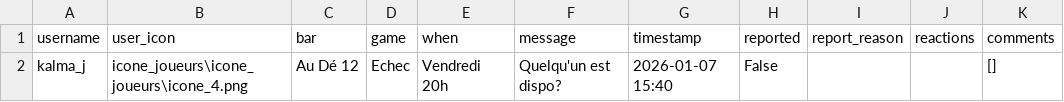
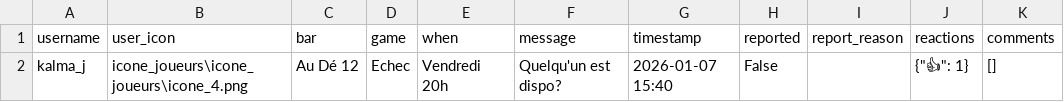
Before and after one commit to kalmahj/Echec-Map, a CSV file: forum_comments.csv, drawn as a sheet.

Commit message:
Auto-update CSV files

```diff
--- a/forum_comments.csv
+++ b/forum_comments.csv
@@ -1,2 +1,2 @@
 username,user_icon,bar,game,when,message,timestamp,reported,report_reason,reactions,comments
-kalma_j,icone_joueurs\icone_joueurs\icone_4.png,Au Dé 12,Echec,Vendredi 20h,Quelqu'un est dispo?,2026-01-07 15:40,False,,,[]
+kalma_j,icone_joueurs\icone_joueurs\icone_4.png,Au Dé 12,Echec,Vendredi 20h,Quelqu'un est dispo?,2026-01-07 15:40,False,,"{""👍"": 1}",[]
```
